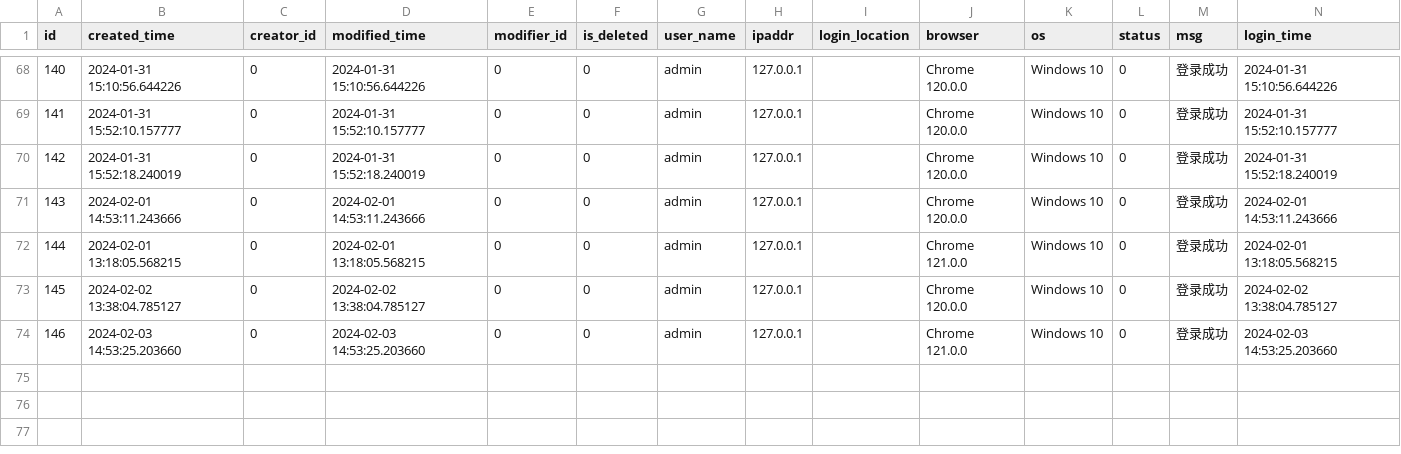
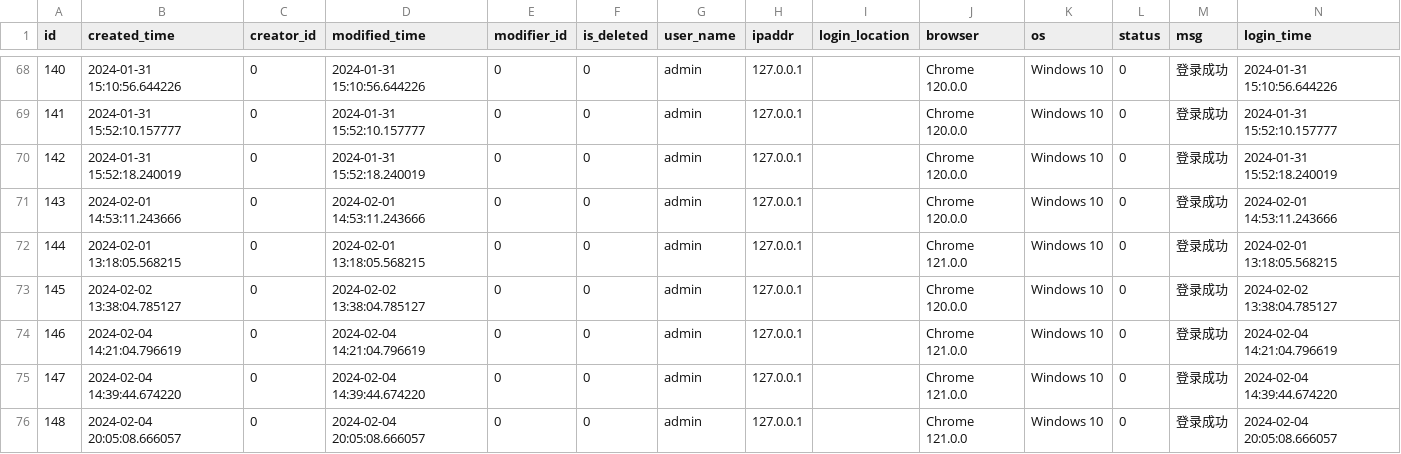
Before and after one commit to chiakiwang/hipy-server, a CSV file: app/db/init_data/login_infor.csv, drawn as a sheet; only a part is shown, gaps mark what is left out.

```diff
--- a/app/db/init_data/login_infor.csv
+++ b/app/db/init_data/login_infor.csv
@@ -73,2 +73,4 @@ id,created_time,creator_id,modified_time,modifier_id,is_deleted,user_name,ipaddr
 145,2024-02-02 13:38:04.785127,0,2024-02-02 13:38:04.785127,0,0,admin,127.0.0.1,,Chrome 120.0.0,Windows 10,0,登录成功,2024-02-02 13:38:04.785127
-146,2024-02-03 14:53:25.203660,0,2024-02-03 14:53:25.203660,0,0,admin,127.0.0.1,,Chrome 121.0.0,Windows 10,0,登录成功,2024-02-03 14:53:25.203660
+146,2024-02-04 14:21:04.796619,0,2024-02-04 14:21:04.796619,0,0,admin,127.0.0.1,,Chrome 121.0.0,Windows 10,0,登录成功,2024-02-04 14:21:04.796619
+147,2024-02-04 14:39:44.674220,0,2024-02-04 14:39:44.674220,0,0,admin,127.0.0.1,,Chrome 121.0.0,Windows 10,0,登录成功,2024-02-04 14:39:44.674220
+148,2024-02-04 20:05:08.666057,0,2024-02-04 20:05:08.666057,0,0,admin,127.0.0.1,,Chrome 121.0.0,Windows 10,0,登录成功,2024-02-04 20:05:08.666057
```
Also changed, not shown: app/db/init_data/dict_details.csv, app/db/init_data/job.csv, 3 other files.
